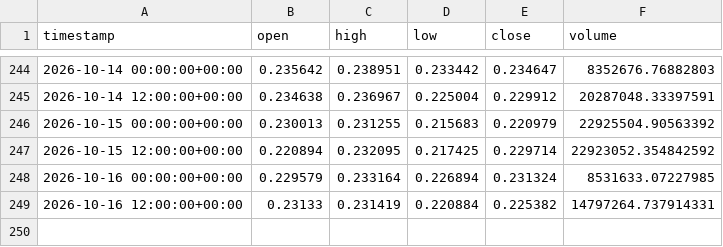
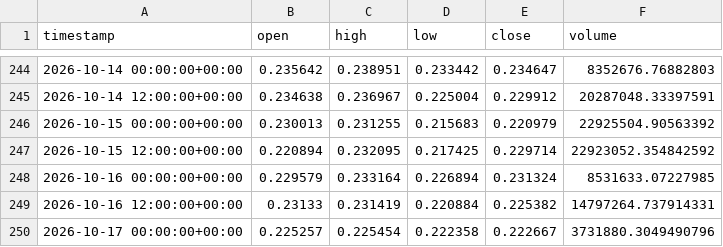
Before and after one commit to jcbusti-stack/Trading-nicabot, a CSV file: datos_velas/ADA_USD_12h.csv, drawn as a sheet; only a part is shown, gaps mark what is left out; the diff names each change by its address in the sheet, - before the commit and + after, or states it on an @@ line.

```diff
--- a/datos_velas/ADA_USD_12h.csv
+++ b/datos_velas/ADA_USD_12h.csv
+row 250: 2026-10-17 00:00:00+00:00 | 0.225257 | 0.225454 | 0.222358 | 0.222667 | 3731880.3049490796
```
Also changed, not shown: datos_velas/BONK_USD_12h.csv, datos_velas/ETH_USD_12h.csv, 12 other files.
